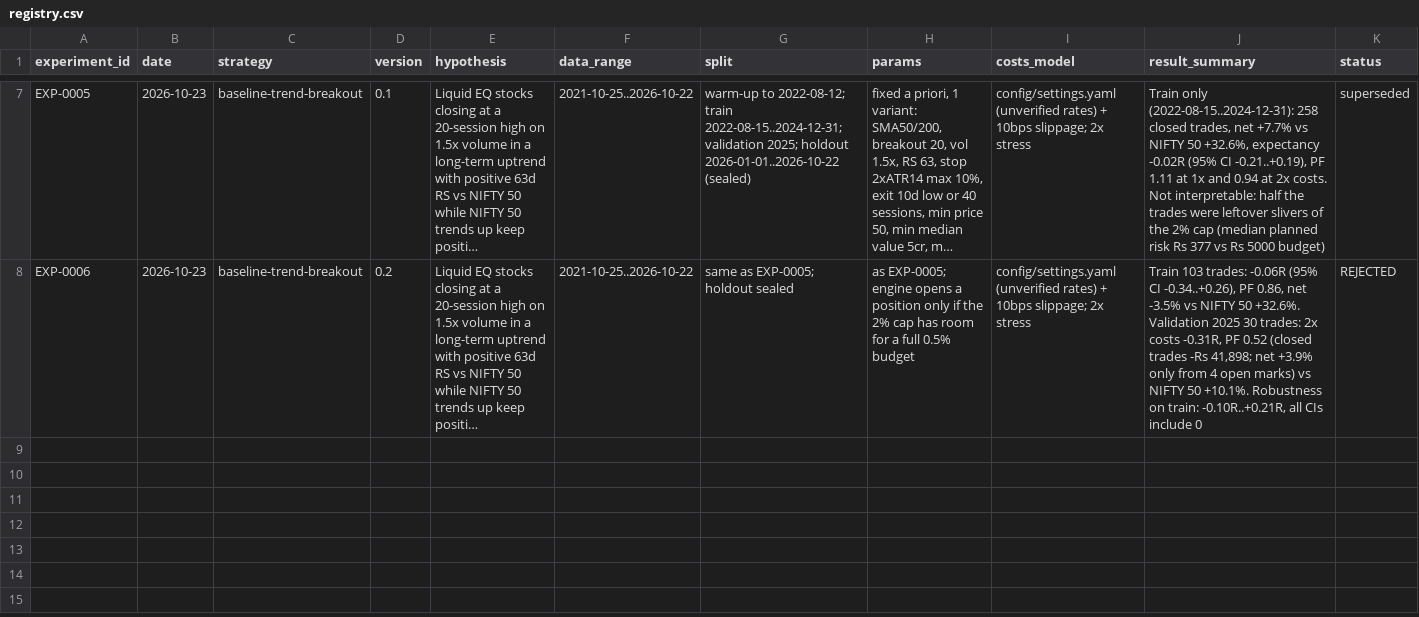
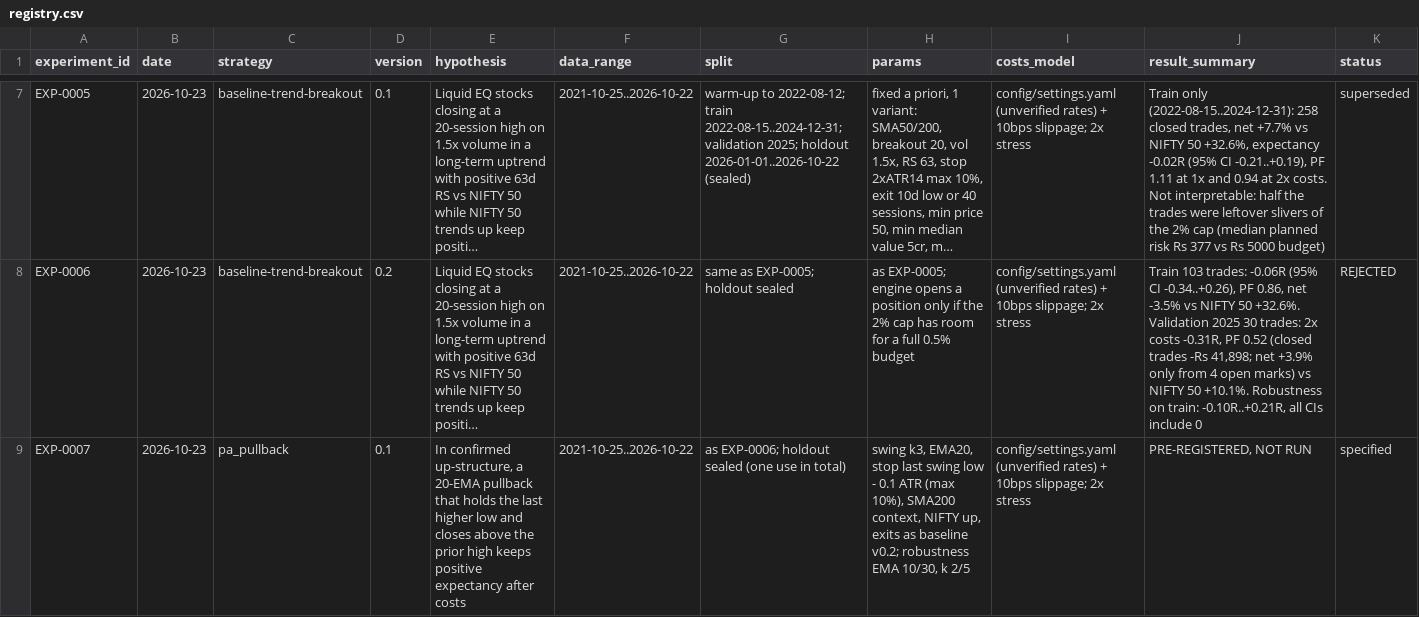
Before and after one commit to ashok-mondal-qa/trading-resarch, a CSV file: experiments/registry.csv, drawn as a sheet; only a part is shown, gaps mark what is left out; long unchanged cells end in …; rows hold the shown columns only; the diff covers the shown part only; the diff names each change by its address in the sheet, - before the commit and + after, or states it on an @@ line.

```diff
--- a/experiments/registry.csv
+++ b/experiments/registry.csv
+row 9: EXP-0007 | 2026-10-23 | pa_pullback | 0.1 | In confirmed up-structure, a 20-EMA pullback that holds the last higher low and closes above the prior high keeps positive expectancy after costs | 2021-10-25..2026-10-22 | as EXP-0006; holdout sealed (one use in total) | swing k3, EMA20, stop last swing low - 0.1 ATR (max 10%), SMA200 context, NIFTY up, exits as baseline v0.2; robustness EMA 10/30, k 2/5 | config/settings.yaml (unverified rates) + 10bps slippage; 2x stress | PRE-REGISTERED, NOT RUN | specified
```
Also changed, not shown: 1 added row elsewhere in this file, 5 other files.
